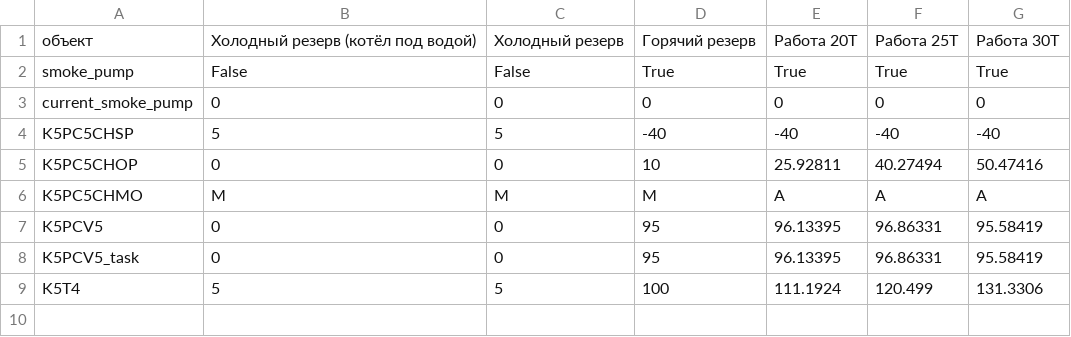
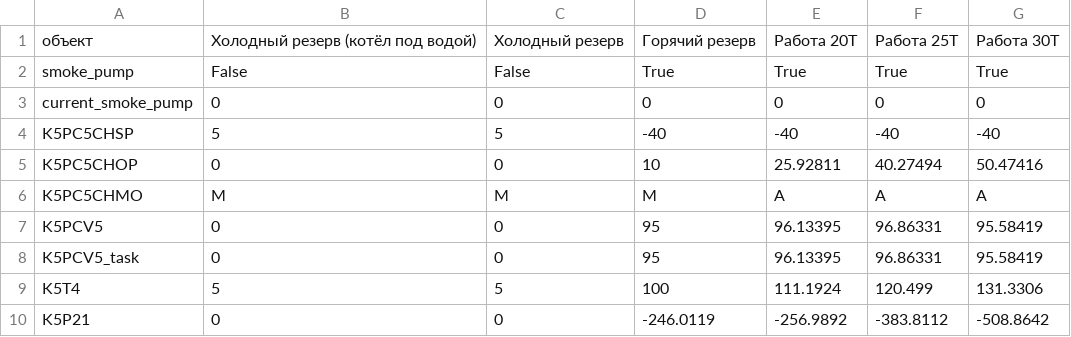
Before and after one commit to Graf35/energy-simulator, a CSV file: database/mode.csv, drawn as a sheet; the diff names each change by its address in the sheet, - before the commit and + after, or states it on an @@ line.

```diff
--- a/database/mode.csv
+++ b/database/mode.csv
+row 10: K5P21 | 0 | 0 | -246.0119 | -256.9892 | -383.8112 | -508.8642
```
Also changed, not shown: 6 other files.
